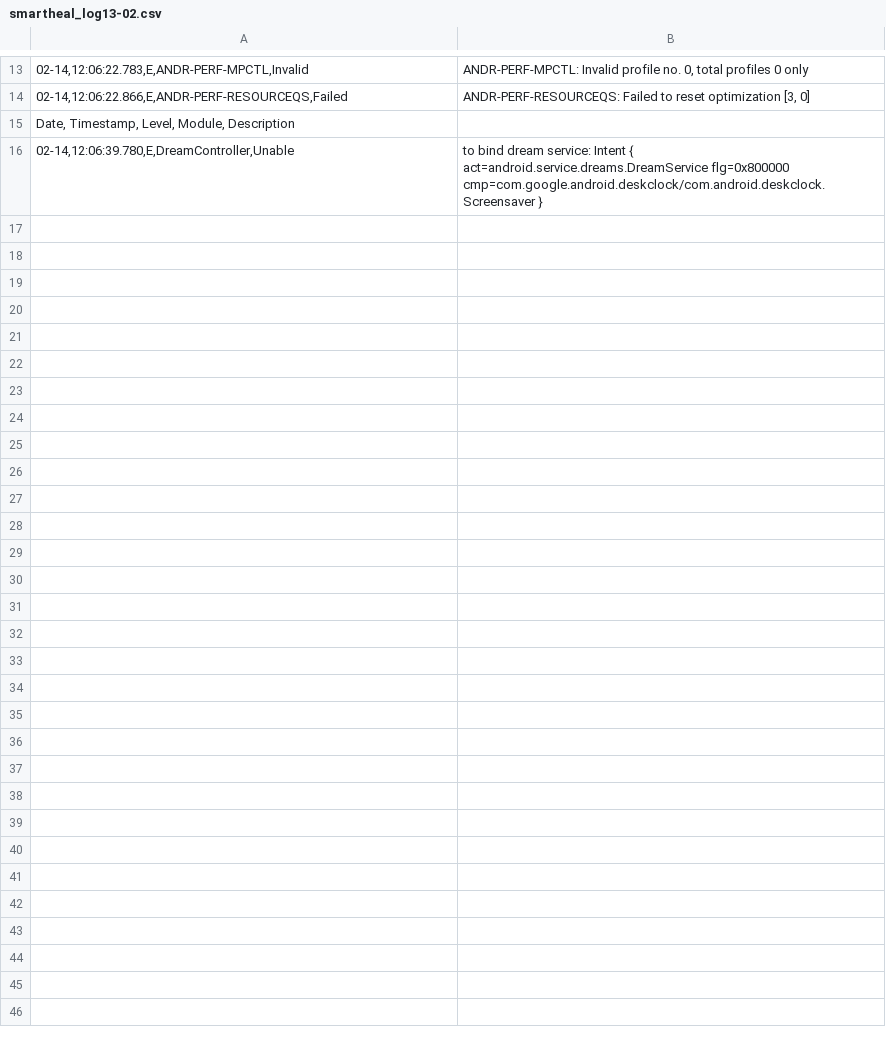
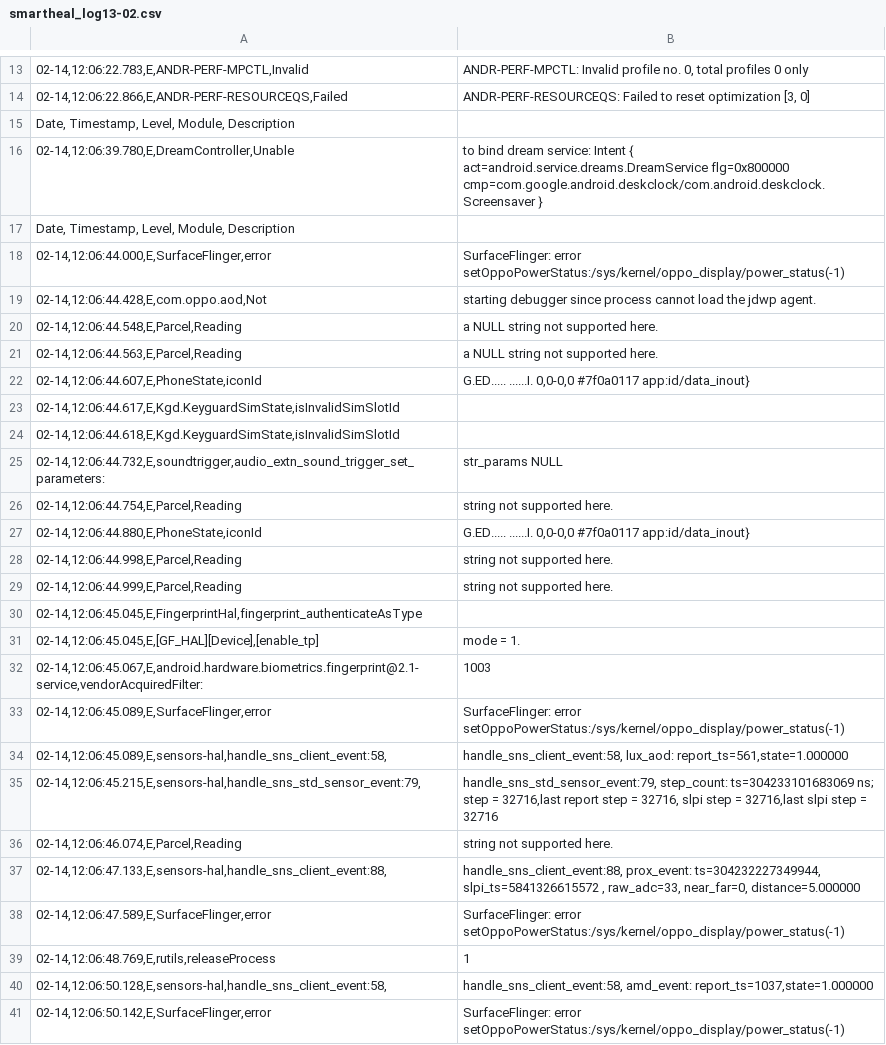
Before and after one commit to sumitmalik39/sumit, a CSV file: smartheal_log13-02.csv, drawn as a sheet; only a part is shown, gaps mark what is left out; the diff names each change by its address in the sheet, - before the commit and + after, or states it on an @@ line.

Commit message:
smartheal_log.csv

```diff
--- a/smartheal_log13-02.csv
+++ b/smartheal_log13-02.csv
+row 17: Date, Timestamp, Level, Module, Description
+row 18: 02-14,12:06:44.000,E,SurfaceFlinger,error | SurfaceFlinger: error setOppoPowerStatus:/sys/kernel/oppo_display/power_status(-1)
+row 19: 02-14,12:06:44.428,E,com.oppo.aod,Not | starting debugger since process cannot load the jdwp agent.
+row 20: 02-14,12:06:44.548,E,Parcel,Reading | a NULL string not supported here.
+row 21: 02-14,12:06:44.563,E,Parcel,Reading | a NULL string not supported here.
+row 22: 02-14,12:06:44.607,E,PhoneState,iconId | G.ED..... ......I. 0,0-0,0 #7f0a0117 app:id/data_inout}
+row 23: 02-14,12:06:44.617,E,Kgd.KeyguardSimState,isInvalidSimSlotId
+row 24: 02-14,12:06:44.618,E,Kgd.KeyguardSimState,isInvalidSimSlotId
+row 25: 02-14,12:06:44.732,E,soundtrigger,audio_extn_sound_trigger_set_parameters: | str_params NULL
+row 26: 02-14,12:06:44.754,E,Parcel,Reading | string not supported here.
+row 27: 02-14,12:06:44.880,E,PhoneState,iconId | G.ED..... ......I. 0,0-0,0 #7f0a0117 app:id/data_inout}
+row 28: 02-14,12:06:44.998,E,Parcel,Reading | string not supported here.
+row 29: 02-14,12:06:44.999,E,Parcel,Reading | string not supported here.
+row 30: 02-14,12:06:45.045,E,FingerprintHal,fingerprint_authenticateAsType
+row 31: 02-14,12:06:45.045,E,[GF_HAL][Device],[enable_tp] | mode = 1.
+row 32: 02-14,12:06:45.067,E,android.hardware.biometrics.fingerprint@2.1-service,vendorAcquiredFilter: | 1003
+row 33: 02-14,12:06:45.089,E,SurfaceFlinger,error | SurfaceFlinger: error setOppoPowerStatus:/sys/kernel/oppo_display/power_status(-1)
+row 34: 02-14,12:06:45.089,E,sensors-hal,handle_sns_client_event:58, | handle_sns_client_event:58, lux_aod: report_ts=561,state=1.000000
+row 35: 02-14,12:06:45.215,E,sensors-hal,handle_sns_std_sensor_event:79, | handle_sns_std_sensor_event:79, step_count: ts=304233101683069 ns; step = 32716,last report step = 32716, slpi step = 32716,last slpi step = 32716
+row 36: 02-14,12:06:46.074,E,Parcel,Reading | string not supported here.
+row 37: 02-14,12:06:47.133,E,sensors-hal,handle_sns_client_event:88, | handle_sns_client_event:88, prox_event: ts=304232227349944, slpi_ts=5841326615572 , raw_adc=33, near_far=0, distance=5.000000
+row 38: 02-14,12:06:47.589,E,SurfaceFlinger,error | SurfaceFlinger: error setOppoPowerStatus:/sys/kernel/oppo_display/power_status(-1)
+row 39: 02-14,12:06:48.769,E,rutils,releaseProcess | 1
+row 40: 02-14,12:06:50.128,E,sensors-hal,handle_sns_client_event:58, | handle_sns_client_event:58, amd_event: report_ts=1037,state=1.000000
+row 41: 02-14,12:06:50.142,E,SurfaceFlinger,error | SurfaceFlinger: error setOppoPowerStatus:/sys/kernel/oppo_display/power_status(-1)
```
